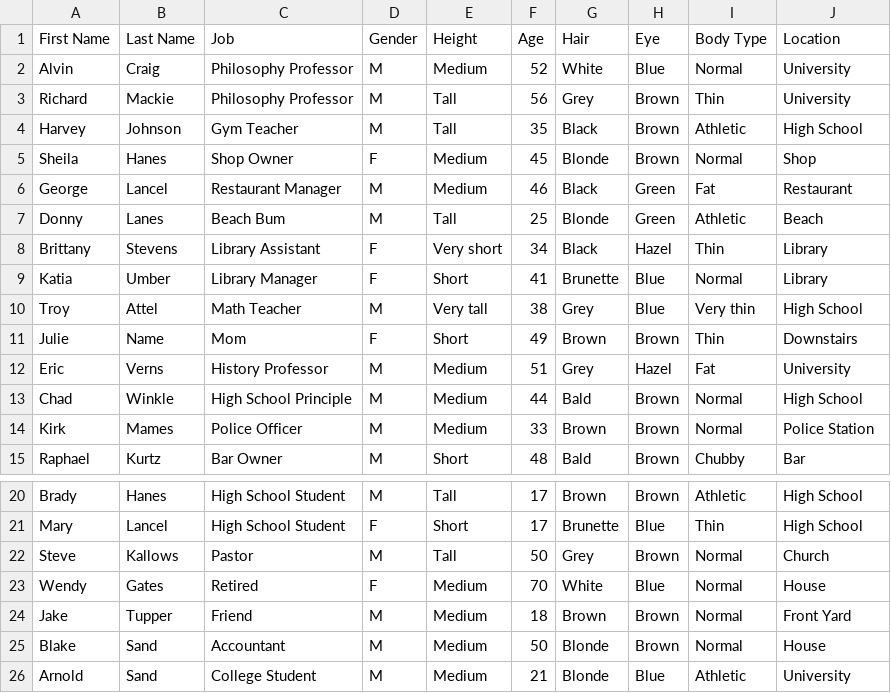
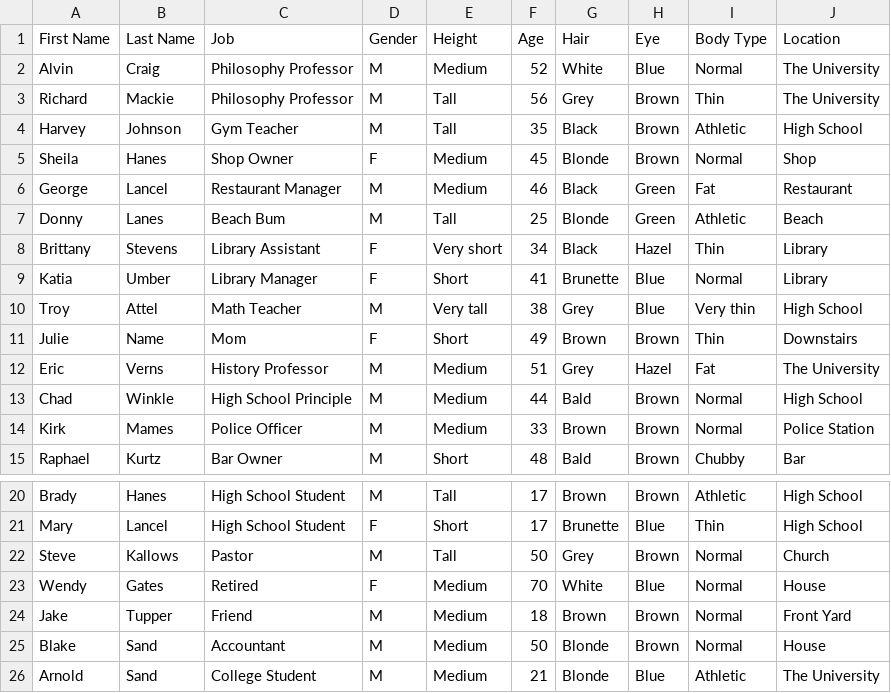
Before and after one commit to ahanson29/RPGmystery, a CSV file: RPG Mystery/Character_list.csv, drawn as a sheet; only a part is shown, gaps mark what is left out.

Commit message:
updated &move_location() function to interact with characters.

```diff
--- a/RPG Mystery/Character_list.csv
+++ b/RPG Mystery/Character_list.csv
@@ -1,4 +1,4 @@
 First Name,Last Name,Job,Gender,Height,Age,Hair,Eye,Body Type,Location
-Alvin,Craig,Philosophy Professor,M,Medium,52,White,Blue,Normal,University
-Richard,Mackie,Philosophy Professor,M,Tall,56,Grey,Brown,Thin,University
+Alvin,Craig,Philosophy Professor,M,Medium,52,White,Blue,Normal,The University
+Richard,Mackie,Philosophy Professor,M,Tall,56,Grey,Brown,Thin,The University
 Harvey,Johnson,Gym Teacher,M,Tall,35,Black,Brown,Athletic,High School
@@ -11,3 +11,3 @@ Troy,Attel,Math Teacher,M,Very tall,38,Grey,Blue,Very thin,High School
 Julie,Name,Mom,F,Short,49,Brown,Brown,Thin,Downstairs
-Eric,Verns,History Professor,M,Medium,51,Grey,Hazel,Fat,University
+Eric,Verns,History Professor,M,Medium,51,Grey,Hazel,Fat,The University
 Chad,Winkle,High School Principle,M,Medium,44,Bald,Brown,Normal,High School
@@ -25,2 +25,2 @@ Jake,Tupper,Friend,M,Medium,18,Brown,Brown,Normal,Front Yard
 Blake,Sand,Accountant,M,Medium,50,Blonde,Brown,Normal,House
-Arnold,Sand,College Student,M,Medium,21,Blonde,Blue,Athletic,University
+Arnold,Sand,College Student,M,Medium,21,Blonde,Blue,Athletic,The University
```
Also changed, not shown: 6 other files.
